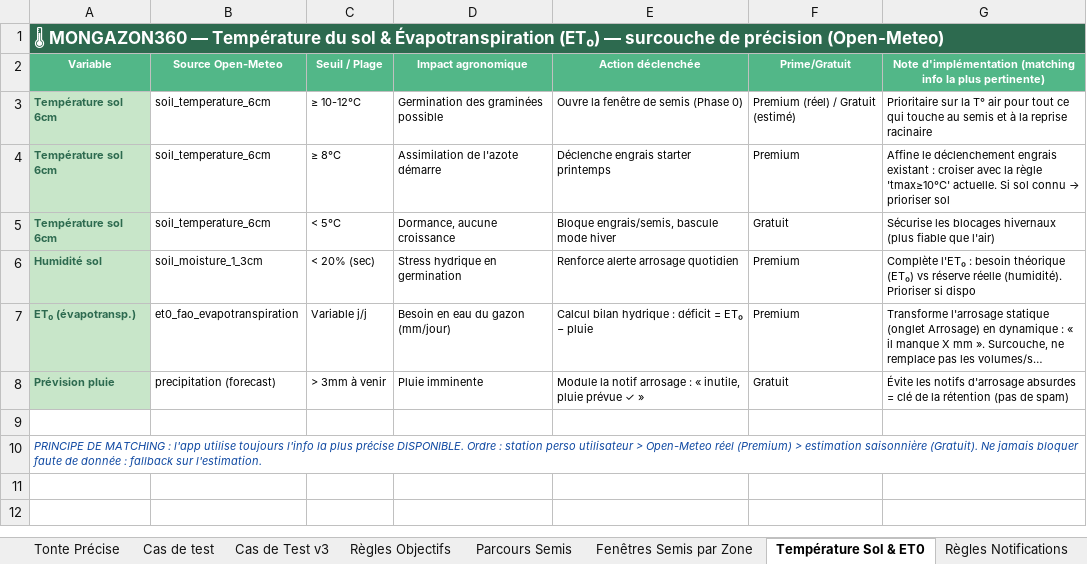
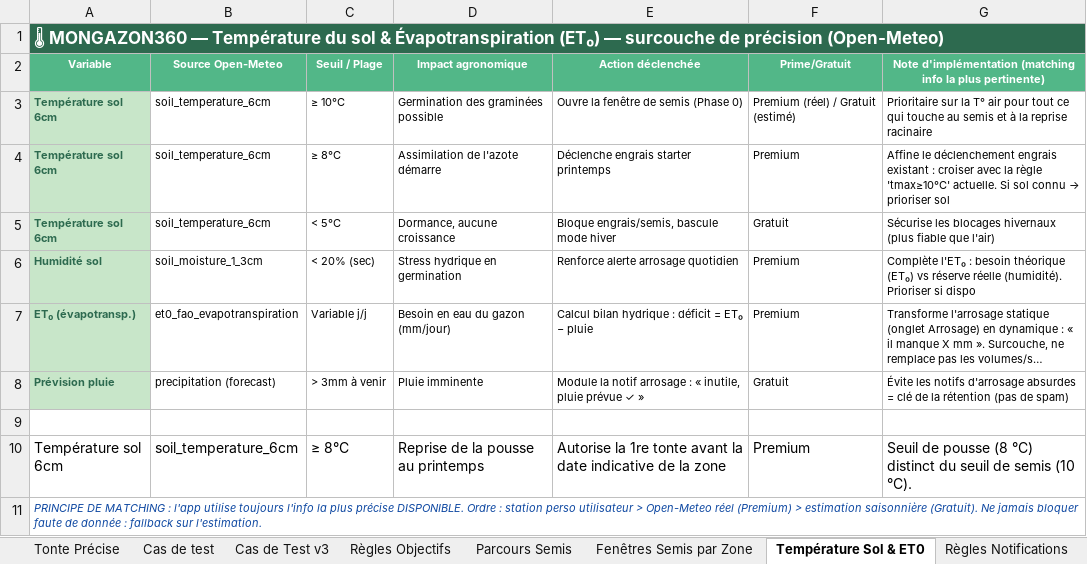
Before and after one commit to Joayilan68/greenkeeper, an Excel workbook: docs/kb/Knowledge_et_cas_test_ENRICHI.xlsx, sheet Température Sol & ET0, drawn as a sheet; long unchanged cells end in …; values as stored, in another font and other column widths than the file's, no borders; the diff names each change by its address in the sheet, - before the commit and + after, or states it on an @@ line.

```diff
--- a/docs/kb/Knowledge_et_cas_test_ENRICHI.xlsx (sheet Température Sol & ET0)
+++ b/docs/kb/Knowledge_et_cas_test_ENRICHI.xlsx (sheet Température Sol & ET0)
-C3 (Seuil / Plage): ≥ 10-12°C
+C3 (Seuil / Plage): ≥ 10°C
+row 10: Température sol 6cm | soil_temperature_6cm | ≥ 8°C | Reprise de la pousse au printemps | Autorise la 1re tonte avant la date indicative de la zone | Premium | Seuil de pousse (8 °C) distinct du seuil de semis (10 °C).
```
Also changed, not shown: sheet Zones x Mois, sheet Maladies & Nuisibles, sheet TEST - Nouveaux Modules, sheet Fenêtres Semis par Zone, sheet Règles Notifications, sheet Cas de test, 6 more sheets, other sheet tabs, 16 other files.
